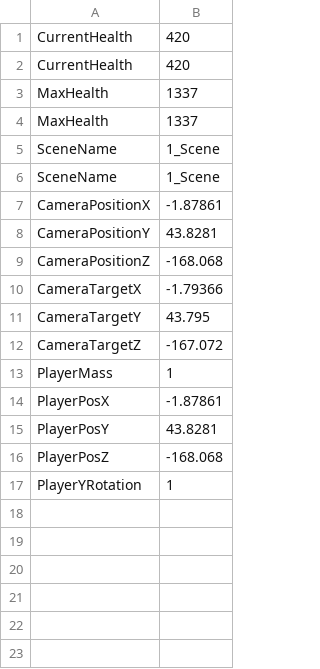
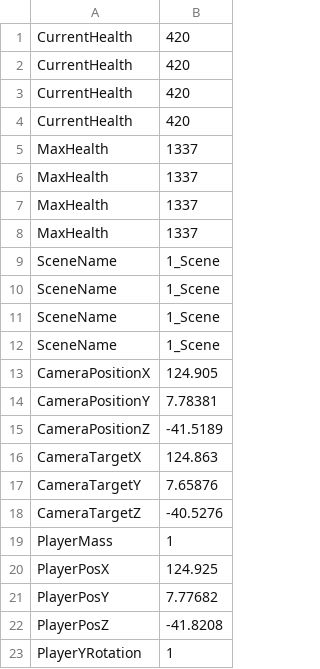
Before and after one commit to HalcionCyanide/SP3_T14N, a CSV file: Base/DrivenFiles/PlayerSave1.csv, drawn as a sheet.

```diff
--- a/Base/DrivenFiles/PlayerSave1.csv
+++ b/Base/DrivenFiles/PlayerSave1.csv
@@ -2,2 +2,6 @@ CurrentHealth,420
 CurrentHealth,420
+CurrentHealth,420
+CurrentHealth,420
+MaxHealth,1337
+MaxHealth,1337
 MaxHealth,1337
@@ -6,12 +10,14 @@ SceneName,1_Scene
 SceneName,1_Scene
-CameraPositionX,-1.87861
-CameraPositionY,43.8281
-CameraPositionZ,-168.068
-CameraTargetX,-1.79366
-CameraTargetY,43.795
-CameraTargetZ,-167.072
+SceneName,1_Scene
+SceneName,1_Scene
+CameraPositionX,124.905
+CameraPositionY,7.78381
+CameraPositionZ,-41.5189
+CameraTargetX,124.863
+CameraTargetY,7.65876
+CameraTargetZ,-40.5276
 PlayerMass,1
-PlayerPosX,-1.87861
-PlayerPosY,43.8281
-PlayerPosZ,-168.068
+PlayerPosX,124.925
+PlayerPosY,7.77682
+PlayerPosZ,-41.8208
 PlayerYRotation,1
```
Also changed, not shown: 2 other files.
